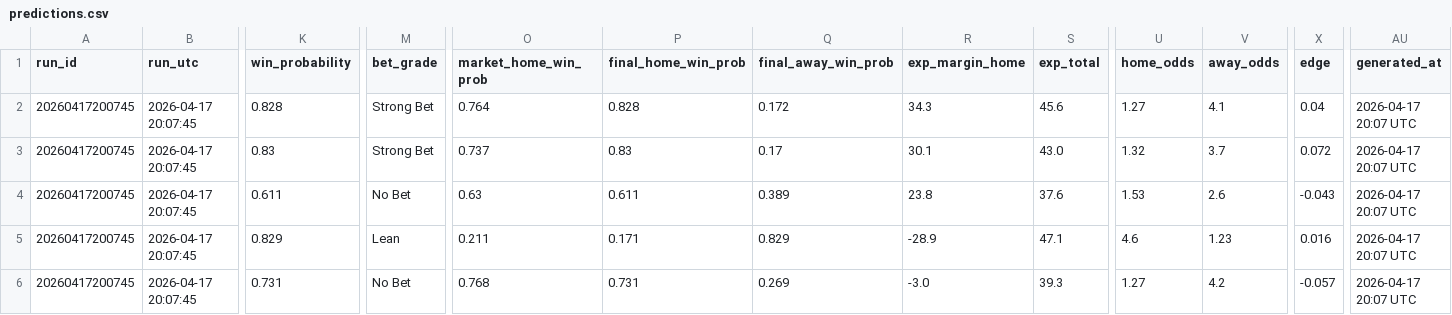
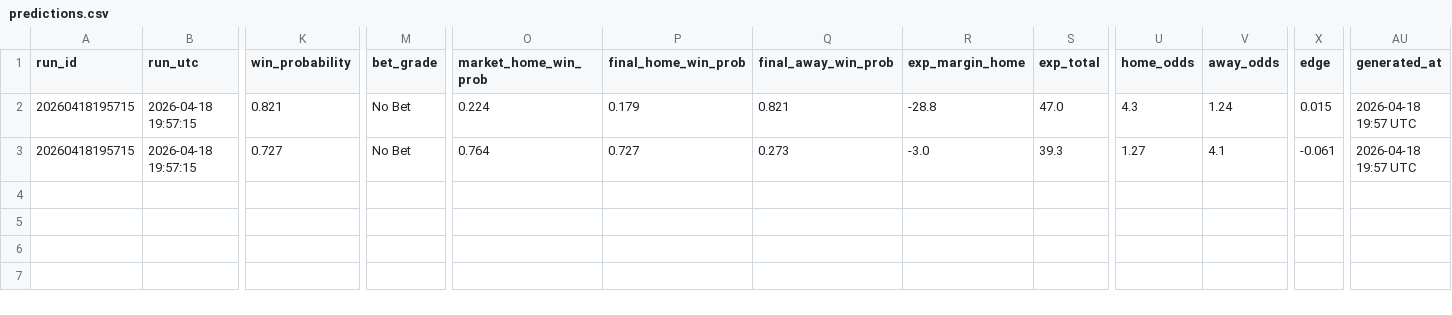
Before and after one commit to Rossdavo/nrl-ai-predictor, a CSV file: predictions.csv, drawn as a sheet; only a part is shown, gaps mark what is left out; removed rows and columns are numbered as before the commit, all else as after; rows hold the shown columns only; the diff covers the shown part only; the diff names each change by its address in the sheet, - before the commit and + after, or states it on an @@ line.

```diff
--- a/predictions.csv
+++ b/predictions.csv
-row 2: 20260417200745 | 2026-04-17 20:07:45 | 0.828 | Strong Bet | 0.764 | 0.828 | 0.172 | 34.3 | 45.6 | 1.27 | 4.1 | 0.04 | 2026-04-17 20:07 UTC
-row 3: 20260417200745 | 2026-04-17 20:07:45 | 0.83 | Strong Bet | 0.737 | 0.83 | 0.17 | 30.1 | 43.0 | 1.32 | 3.7 | 0.072 | 2026-04-17 20:07 UTC
-row 4: 20260417200745 | 2026-04-17 20:07:45 | 0.611 | No Bet | 0.63 | 0.611 | 0.389 | 23.8 | 37.6 | 1.53 | 2.6 | -0.043 | 2026-04-17 20:07 UTC
-A2:A3 (run_id): 20260417200745
+A2:A3 (run_id): 20260418195715
-B2:B3 (run_utc): 2026-04-17 20:07:45
+B2:B3 (run_utc): 2026-04-18 19:57:15
-K2 (win_probability): 0.829
+K2 (win_probability): 0.821
-M2 (bet_grade): Lean
+M2 (bet_grade): No Bet
-O2 (market_home_win_prob): 0.211
+O2 (market_home_win_prob): 0.224
-P2 (final_home_win_prob): 0.171
+P2 (final_home_win_prob): 0.179
-Q2 (final_away_win_prob): 0.829
+Q2 (final_away_win_prob): 0.821
-R2 (exp_margin_home): -28.9
+R2 (exp_margin_home): -28.8
-S2 (exp_total): 47.1
+S2 (exp_total): 47.0
-U2 (home_odds): 4.6
+U2 (home_odds): 4.3
-V2 (away_odds): 1.23
+V2 (away_odds): 1.24
-X2 (edge): 0.016
+X2 (edge): 0.015
-AU2:AU3 (generated_at): 2026-04-17 20:07 UTC
+AU2:AU3 (generated_at): 2026-04-18 19:57 UTC
-K3 (win_probability): 0.731
+K3 (win_probability): 0.727
-O3 (market_home_win_prob): 0.768
+O3 (market_home_win_prob): 0.764
-P3 (final_home_win_prob): 0.731
+P3 (final_home_win_prob): 0.727
-Q3 (final_away_win_prob): 0.269
+Q3 (final_away_win_prob): 0.273
-V3 (away_odds): 4.2
+V3 (away_odds): 4.1
-X3 (edge): -0.057
+X3 (edge): -0.061
```
Also changed, not shown: 3 edited cells elsewhere in this file, bet_history.csv, current_predictions.csv, 5 other files.
